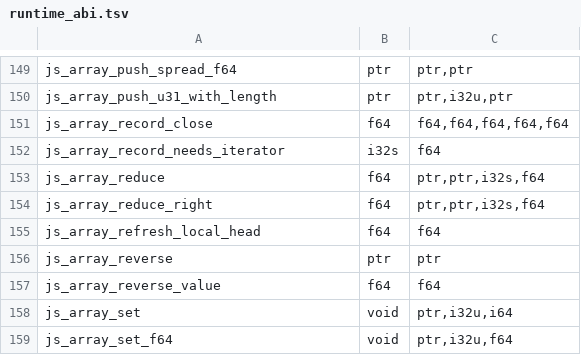
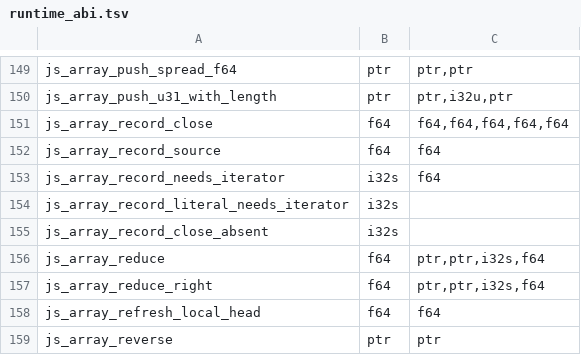
Before and after one commit to PerryTS/perry, a TSV file: crates/perry-codegen/src/wasm32/runtime_abi.tsv, drawn as a sheet; only a part is shown, gaps mark what is left out; the shorter side is filled out with more unchanged rows; the diff names each change by its address in the sheet, - before the commit and + after, or states it on an @@ line.

Commit message:
Expose proven array records to counted loops and release private custody

```diff
--- a/crates/perry-codegen/src/wasm32/runtime_abi.tsv
+++ b/crates/perry-codegen/src/wasm32/runtime_abi.tsv
+row 152: js_array_record_source | f64 | f64
+row 154: js_array_record_literal_needs_iterator | i32s
+row 155: js_array_record_close_absent | i32s
```
Also changed, not shown: 26 other files.
